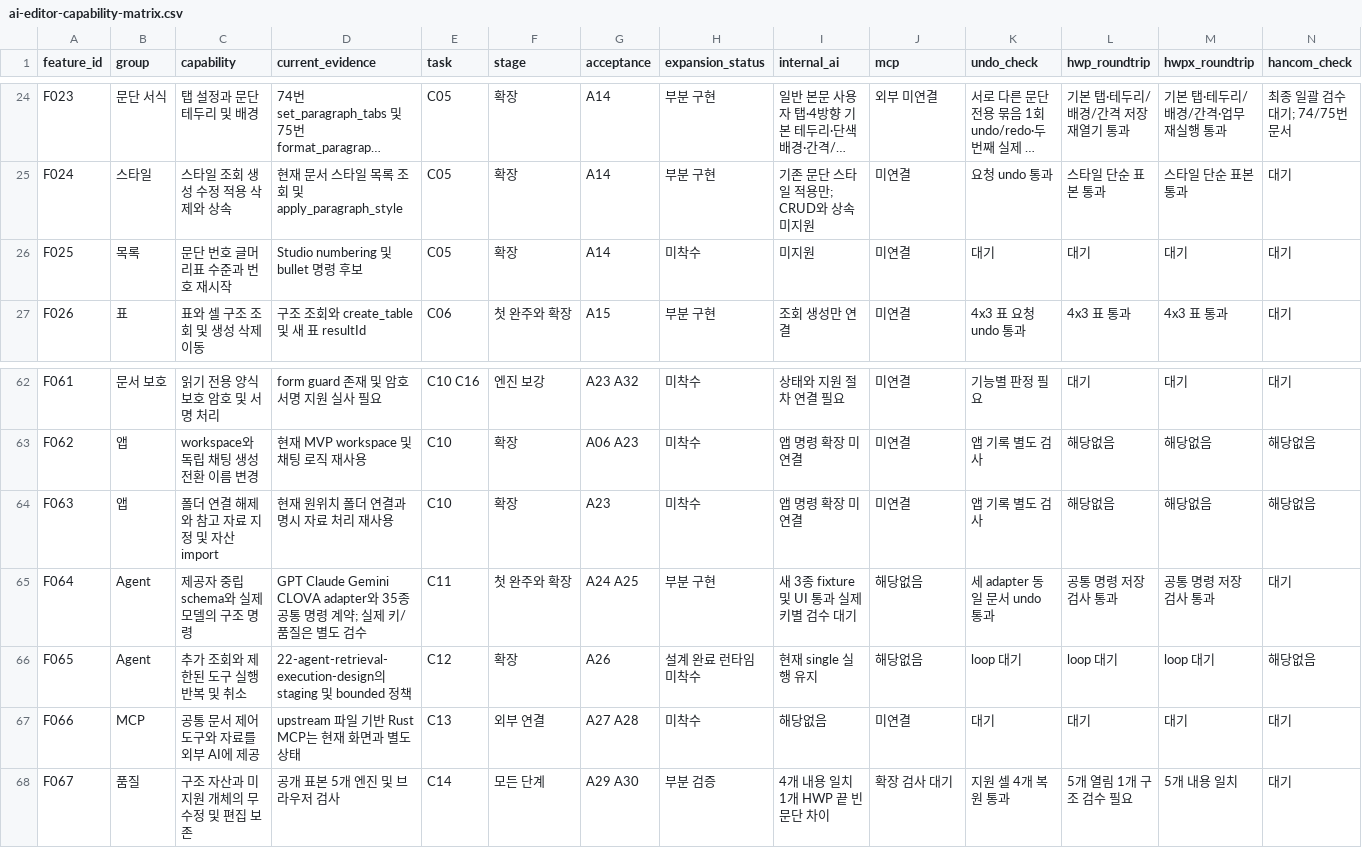
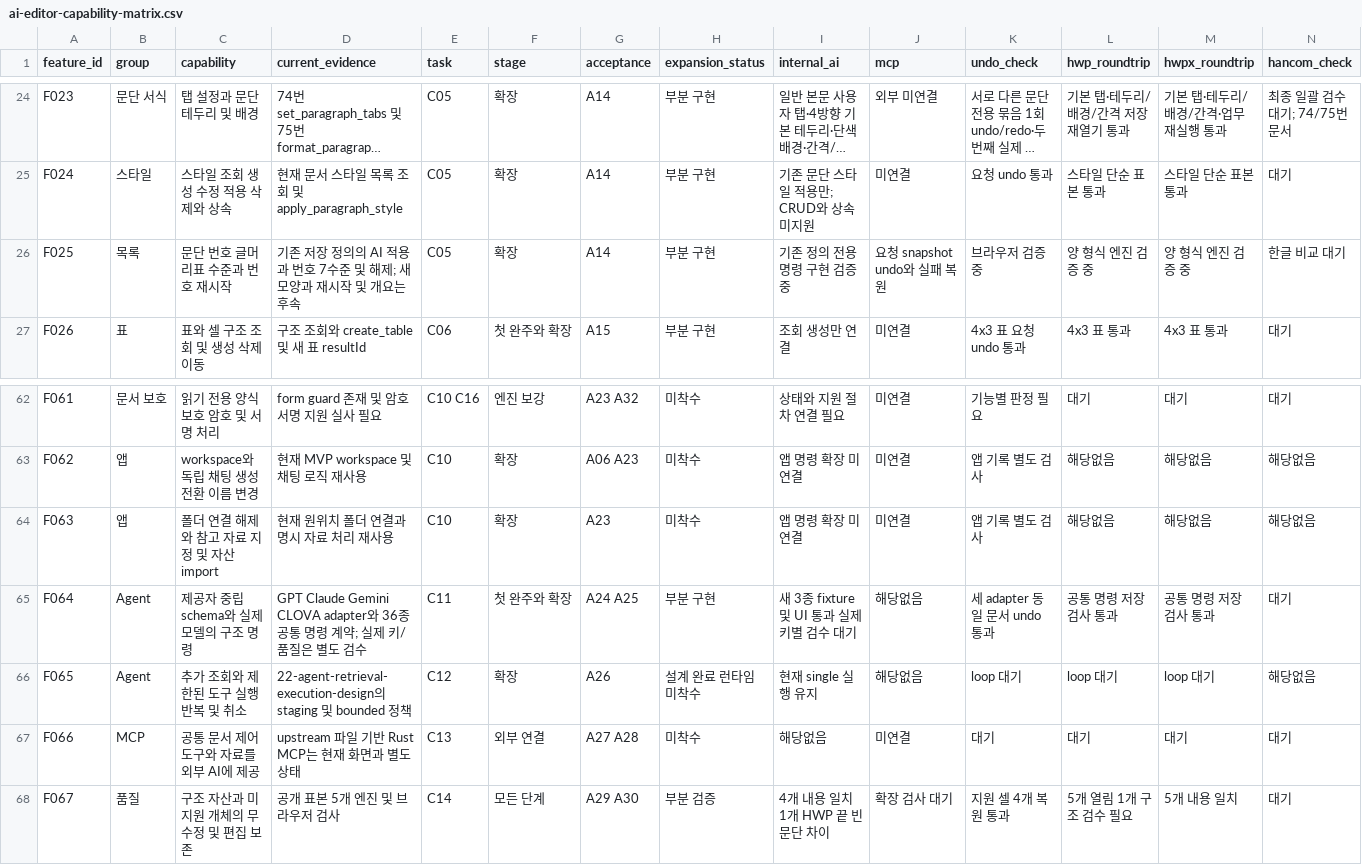
Before and after one commit to jjome/jueony, a CSV file: docs/ai-editor-capability-matrix.csv, drawn as a sheet; only a part is shown, gaps mark what is left out; long unchanged cells end in …; the diff names each change by its address in the sheet, - before the commit and + after, or states it on an @@ line.

Commit message:
feat(agent): safely apply existing paragraph numbering and bullets

```diff
--- a/docs/ai-editor-capability-matrix.csv
+++ b/docs/ai-editor-capability-matrix.csv
-D26 (current_evidence): Studio numbering 및 bullet 명령 후보
+D26 (current_evidence): 기존 저장 정의의 AI 적용과 번호 7수준 및 해제; 새 모양과 재시작 및 개요는 후속
-H26 (expansion_status): 미착수
+H26 (expansion_status): 부분 구현
-I26 (internal_ai): 미지원
+I26 (internal_ai): 기존 정의 전용 명령 구현 검증 중
-J26 (mcp): 미연결
+J26 (mcp): 요청 snapshot undo와 실패 복원
-K26 (undo_check): 대기
+K26 (undo_check): 브라우저 검증 중
-L26 (hwp_roundtrip): 대기
+L26 (hwp_roundtrip): 양 형식 엔진 검증 중
-M26 (hwpx_roundtrip): 대기
+M26 (hwpx_roundtrip): 양 형식 엔진 검증 중
-N26 (hancom_check): 대기
+N26 (hancom_check): 한글 비교 대기
-D65 (current_evidence): …CLOVA adapter와 35종 공통…
+D65 (current_evidence): …CLOVA adapter와 36종 공통…
```
Also changed, not shown: 35 other files.
